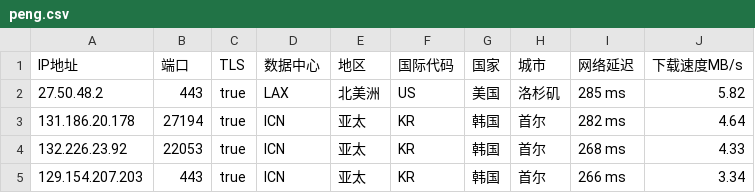
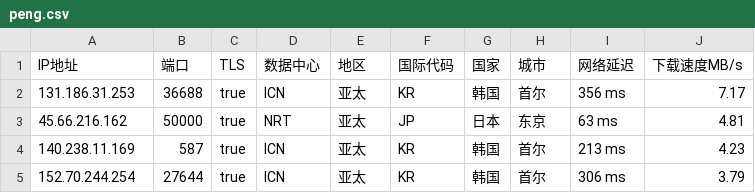
Before and after one commit to CEG1225/csv, a CSV file: peng.csv, drawn as a sheet.

Commit message:
Updated ip.txt automatically

```diff
--- a/peng.csv
+++ b/peng.csv
@@ -1,5 +1,5 @@
 IP地址,端口,TLS,数据中心,地区,国际代码,国家,城市,网络延迟,下载速度MB/s
-27.50.48.2,443,true,LAX,北美洲,US,美国,洛杉矶,285 ms,5.82
-131.186.20.178,27194,true,ICN,亚太,KR,韩国,首尔,282 ms,4.64
-132.226.23.92,22053,true,ICN,亚太,KR,韩国,首尔,268 ms,4.33
-129.154.207.203,443,true,ICN,亚太,KR,韩国,首尔,266 ms,3.34
+131.186.31.253,36688,true,ICN,亚太,KR,韩国,首尔,356 ms,7.17
+45.66.216.162,50000,true,NRT,亚太,JP,日本,东京,63 ms,4.81
+140.238.11.169,587,true,ICN,亚太,KR,韩国,首尔,213 ms,4.23
+152.70.244.254,27644,true,ICN,亚太,KR,韩国,首尔,306 ms,3.79
```
